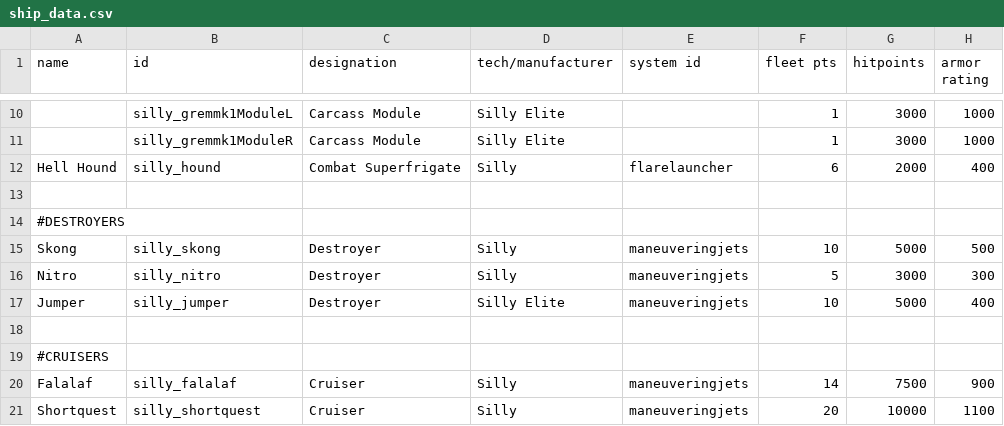
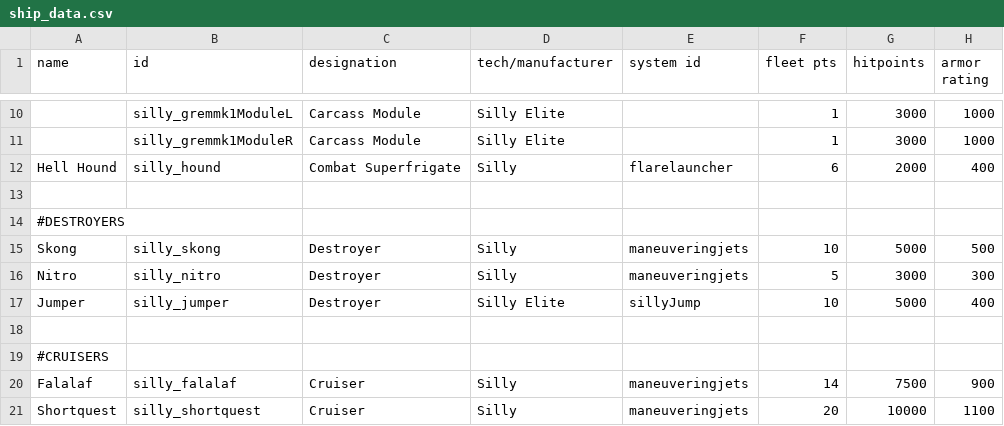
Before and after one commit to a-naranja/Silly-Mod, a CSV file: data/hulls/ship_data.csv, drawn as a sheet; only a part is shown, gaps mark what is left out; the diff names each change by its address in the sheet, - before the commit and + after, or states it on an @@ line.

```diff
--- a/data/hulls/ship_data.csv
+++ b/data/hulls/ship_data.csv
-E17 (system id): maneuveringjets
+E17 (system id): sillyJump
```
Also changed, not shown: data/shipsystems/ship_systems.csv, 5 other files.
